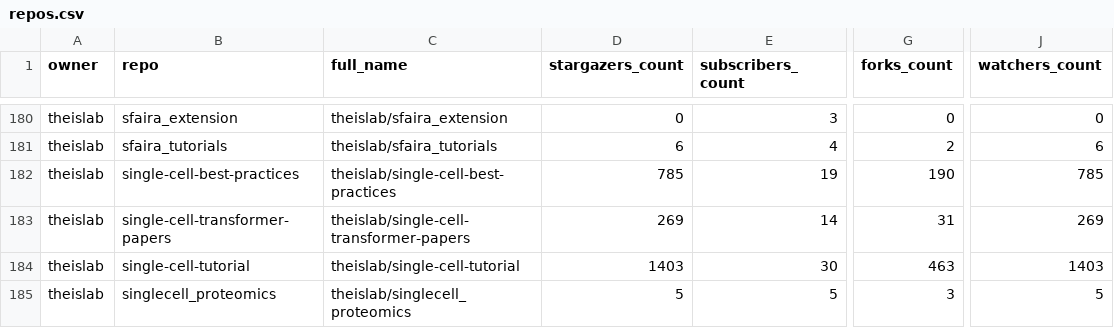
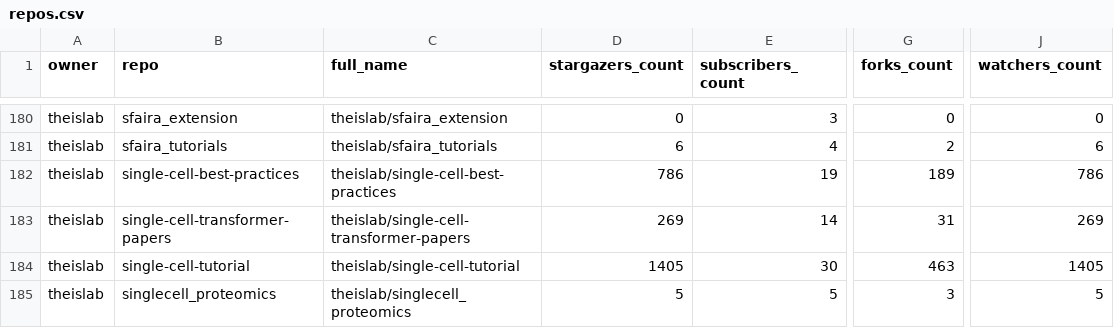
Before and after one commit to theislab/gh-dashboard, a CSV file: repos.csv, drawn as a sheet; only a part is shown, gaps mark what is left out; the diff covers the shown part only; the diff names each change by its address in the sheet, - before the commit and + after, or states it on an @@ line.

```diff
--- a/repos.csv
+++ b/repos.csv
-D182 (stargazers_count): 785
+D182 (stargazers_count): 786
-G182 (forks_count): 190
+G182 (forks_count): 189
-J182 (watchers_count): 785
+J182 (watchers_count): 786
-D184 (stargazers_count): 1403
+D184 (stargazers_count): 1405
-J184 (watchers_count): 1403
+J184 (watchers_count): 1405
```
Also changed, not shown: 20 edited cells elsewhere in this file, 2 other files.
